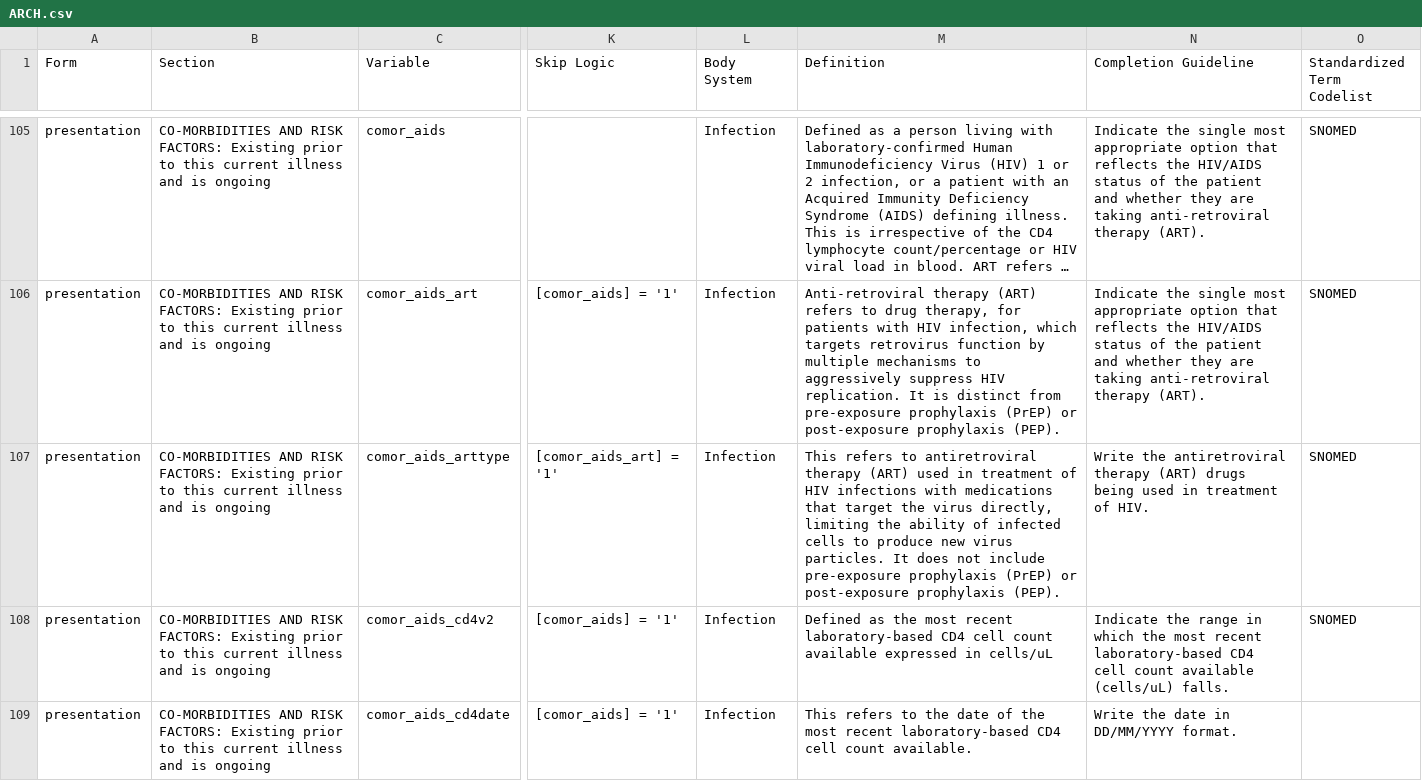
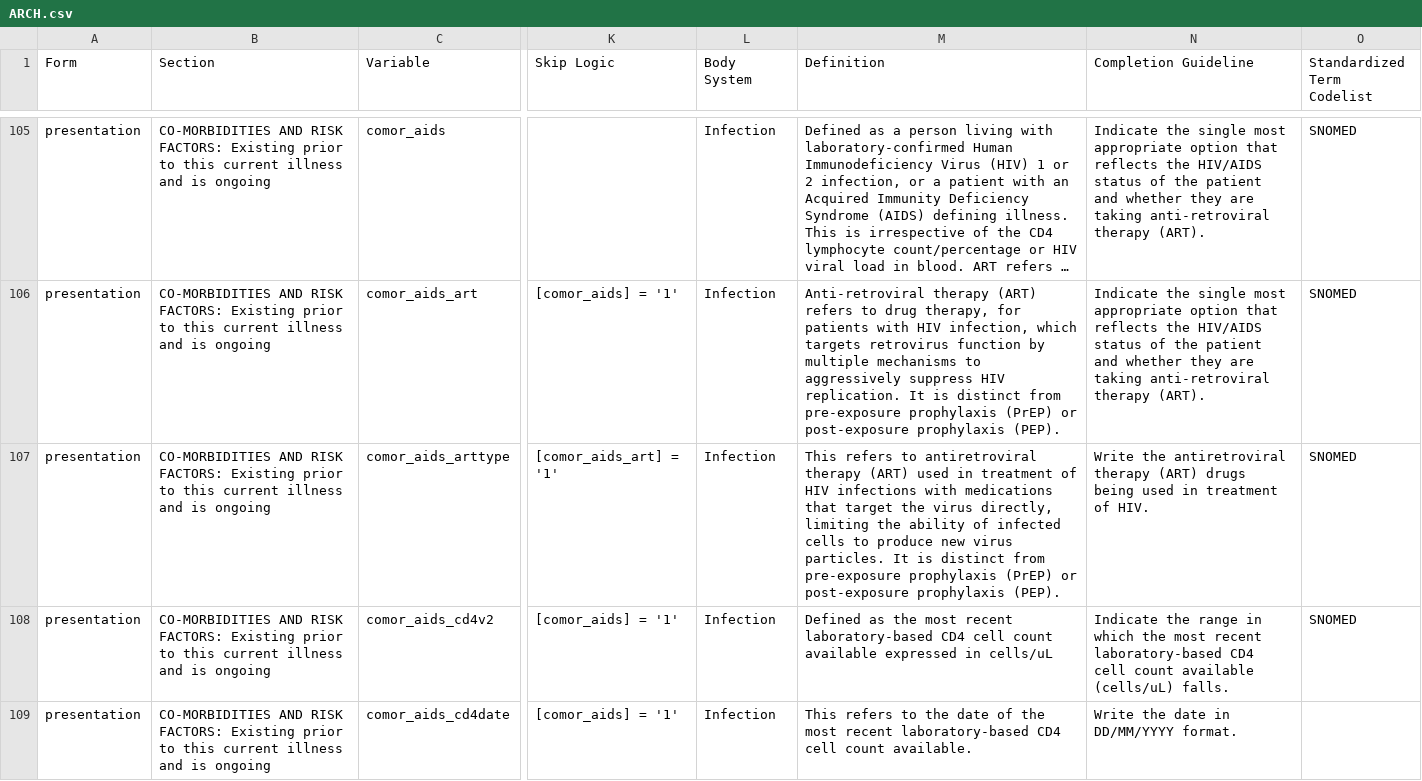
Before and after one commit to ISARICResearch/DataPlatform, a CSV file: ARCH/ARCH1.0.0/ARCH.csv, drawn as a sheet; only a part is shown, gaps mark what is left out; long unchanged cells end in …; the diff names each change by its address in the sheet, - before the commit and + after, or states it on an @@ line.

Commit message:
Update ARCH.csv
definition update _ ART

```diff
--- a/ARCH/ARCH1.0.0/ARCH.csv
+++ b/ARCH/ARCH1.0.0/ARCH.csv
-M107 (Definition): …particles. It does not include pre-exposure prophylaxis…
+M107 (Definition): …particles. It is distinct from pre-exposure prophylaxis…
```
